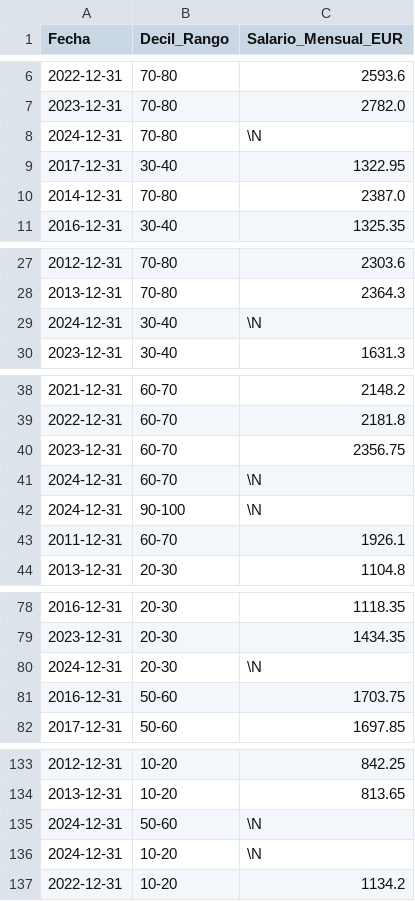
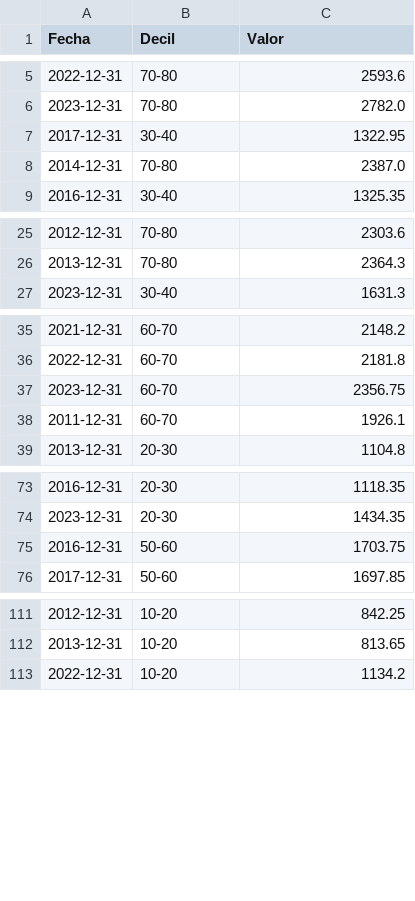
Before and after one commit to JBLOZ/fiat_depreciacion, a CSV file: datos/procesados/Salarios/Salario_mensual_deciles_ 2010_2023.csv, drawn as a sheet; only a part is shown, gaps mark what is left out; the diff covers the shown part only.

```diff
--- a/datos/procesados/Salarios/Salario_mensual_deciles_ 2010_2023.csv
+++ b/datos/procesados/Salarios/Salario_mensual_deciles_ 2010_2023.csv
@@ -1 +1 @@
-Fecha;Decil_Rango;Salario_Mensual_EUR
+Fecha;Decil;Valor
@@ -7,3 +6,2 @@ Fecha;Decil_Rango;Salario_Mensual_EUR
 2023-12-31;70-80;2782.0
-2024-12-31;70-80;\N
 2017-12-31;30-40;1322.95
@@ -28,3 +26,2 @@ Fecha;Decil_Rango;Salario_Mensual_EUR
 2013-12-31;70-80;2364.3
-2024-12-31;30-40;\N
 2023-12-31;30-40;1631.3
@@ -40,4 +37,2 @@ Fecha;Decil_Rango;Salario_Mensual_EUR
 2023-12-31;60-70;2356.75
-2024-12-31;60-70;\N
-2024-12-31;90-100;\N
 2011-12-31;60-70;1926.1
@@ -79,3 +74,2 @@ Fecha;Decil_Rango;Salario_Mensual_EUR
 2023-12-31;20-30;1434.35
-2024-12-31;20-30;\N
 2016-12-31;50-60;1703.75
@@ -134,4 +112,2 @@ Fecha;Decil_Rango;Salario_Mensual_EUR
 2013-12-31;10-20;813.65
-2024-12-31;50-60;\N
-2024-12-31;10-20;\N
 2022-12-31;10-20;1134.2
```
Also changed, not shown: 18 removed rows elsewhere in this file, 6 other files.
